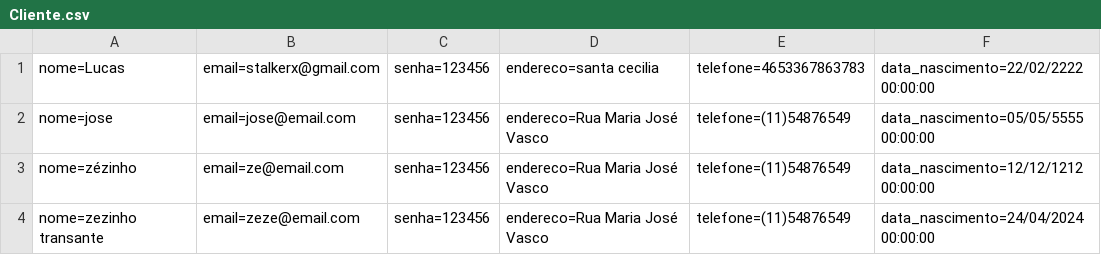
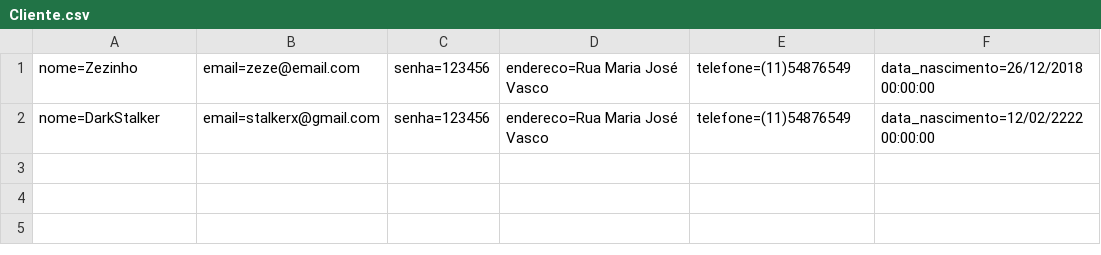
Before and after one commit to LucasPandolfi/exercicios-senai, a CSV file: McBonaldsMVC/Database/Cliente.csv, drawn as a sheet.

```diff
--- a/McBonaldsMVC/Database/Cliente.csv
+++ b/McBonaldsMVC/Database/Cliente.csv
@@ -1,4 +1,2 @@
-nome=Lucas;email=stalkerx@gmail.com;senha=123456;endereco=santa cecilia;telefone=4653367863783;data_nascimento=22/02/2222 00:00:00
-nome=jose;email=jose@email.com;senha=123456;endereco=Rua Maria José Vasco;telefone=(11)54876549;data_nascimento=05/05/5555 00:00:00
-nome=zézinho;email=ze@email.com;senha=123456;endereco=Rua Maria José Vasco;telefone=(11)54876549;data_nascimento=12/12/1212 00:00:00
-nome=zezinho transante;email=zeze@email.com;senha=123456;endereco=Rua Maria José Vasco;telefone=(11)54876549;data_nascimento=24/04/2024 00:00:00
+nome=Zezinho;email=zeze@email.com;senha=123456;endereco=Rua Maria José Vasco;telefone=(11)54876549;data_nascimento=26/12/2018 00:00:00
+nome=DarkStalker;email=stalkerx@gmail.com;senha=123456;endereco=Rua Maria José Vasco;telefone=(11)54876549;data_nascimento=12/02/2222 00:00:00
```
Also changed, not shown: McBonaldsMVC/Database/Pedido.csv, 42 other files.
